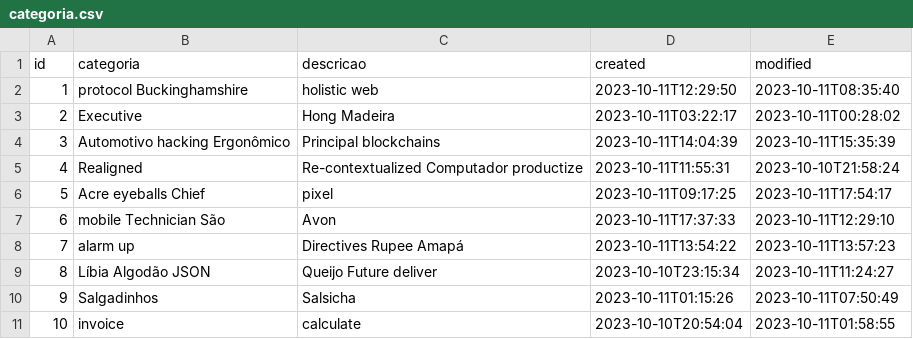
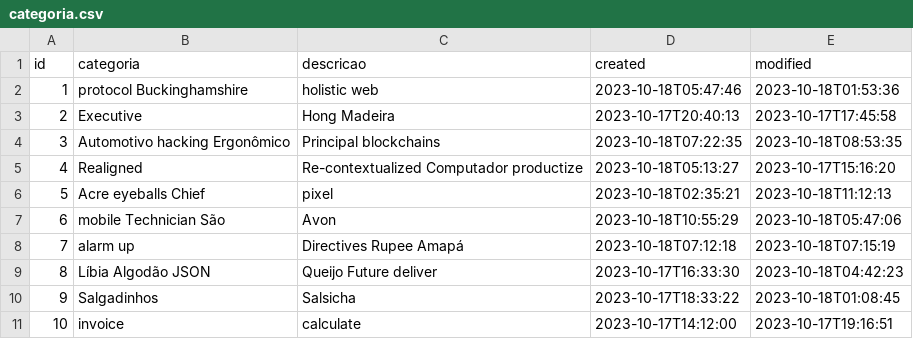
Before and after one commit to alesilvaweb/PACPROJECT, a CSV file: src/main/resources/config/liquibase/fake-data/categoria.csv, drawn as a sheet.

```diff
--- a/src/main/resources/config/liquibase/fake-data/categoria.csv
+++ b/src/main/resources/config/liquibase/fake-data/categoria.csv
@@ -1,11 +1,11 @@
 id;categoria;descricao;created;modified
-1;protocol Buckinghamshire;holistic web;2023-10-11T12:29:50;2023-10-11T08:35:40
-2;Executive;Hong Madeira;2023-10-11T03:22:17;2023-10-11T00:28:02
-3;Automotivo hacking Ergonômico;Principal blockchains;2023-10-11T14:04:39;2023-10-11T15:35:39
-4;Realigned;Re-contextualized Computador productize;2023-10-11T11:55:31;2023-10-10T21:58:24
-5;Acre eyeballs Chief;pixel;2023-10-11T09:17:25;2023-10-11T17:54:17
-6;mobile Technician São;Avon;2023-10-11T17:37:33;2023-10-11T12:29:10
-7;alarm up;Directives Rupee Amapá;2023-10-11T13:54:22;2023-10-11T13:57:23
-8;Líbia Algodão JSON;Queijo Future deliver;2023-10-10T23:15:34;2023-10-11T11:24:27
-9;Salgadinhos;Salsicha;2023-10-11T01:15:26;2023-10-11T07:50:49
-10;invoice;calculate;2023-10-10T20:54:04;2023-10-11T01:58:55
+1;protocol Buckinghamshire;holistic web;2023-10-18T05:47:46;2023-10-18T01:53:36
+2;Executive;Hong Madeira;2023-10-17T20:40:13;2023-10-17T17:45:58
+3;Automotivo hacking Ergonômico;Principal blockchains;2023-10-18T07:22:35;2023-10-18T08:53:35
+4;Realigned;Re-contextualized Computador productize;2023-10-18T05:13:27;2023-10-17T15:16:20
+5;Acre eyeballs Chief;pixel;2023-10-18T02:35:21;2023-10-18T11:12:13
+6;mobile Technician São;Avon;2023-10-18T10:55:29;2023-10-18T05:47:06
+7;alarm up;Directives Rupee Amapá;2023-10-18T07:12:18;2023-10-18T07:15:19
+8;Líbia Algodão JSON;Queijo Future deliver;2023-10-17T16:33:30;2023-10-18T04:42:23
+9;Salgadinhos;Salsicha;2023-10-17T18:33:22;2023-10-18T01:08:45
+10;invoice;calculate;2023-10-17T14:12:00;2023-10-17T19:16:51
```
Also changed, not shown: src/main/resources/config/liquibase/fake-data/associado.csv, src/main/resources/config/liquibase/fake-data/contato.csv, 38 other files.
